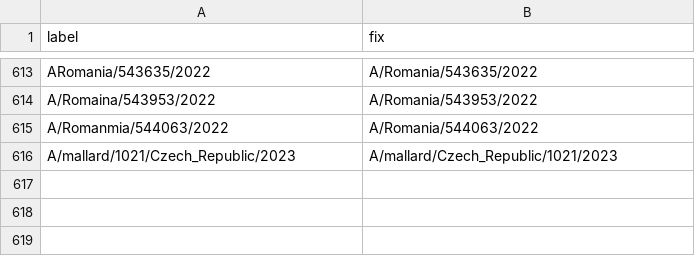
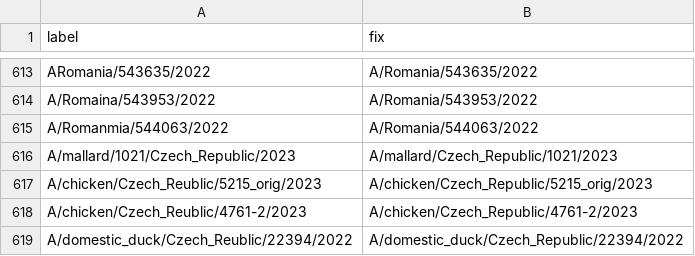
Before and after one commit to nextstrain/fauna, a TSV file: source-data/flu_strain_name_fix.tsv, drawn as a sheet; only a part is shown, gaps mark what is left out; the diff names each change by its address in the sheet, - before the commit and + after, or states it on an @@ line.

Commit message:
adding in a check for Georgia vs. Georgia country and adding new strain fixes

```diff
--- a/source-data/flu_strain_name_fix.tsv
+++ b/source-data/flu_strain_name_fix.tsv
+row 617: A/chicken/Czech_Reublic/5215_orig/2023 | A/chicken/Czech_Republic/5215_orig/2023
+row 618: A/chicken/Czech_Reublic/4761-2/2023 | A/chicken/Czech_Republic/4761-2/2023
+row 619: A/domestic_duck/Czech_Reublic/22394/2022 | A/domestic_duck/Czech_Republic/22394/2022
```
Also changed, not shown: 1 other file.
